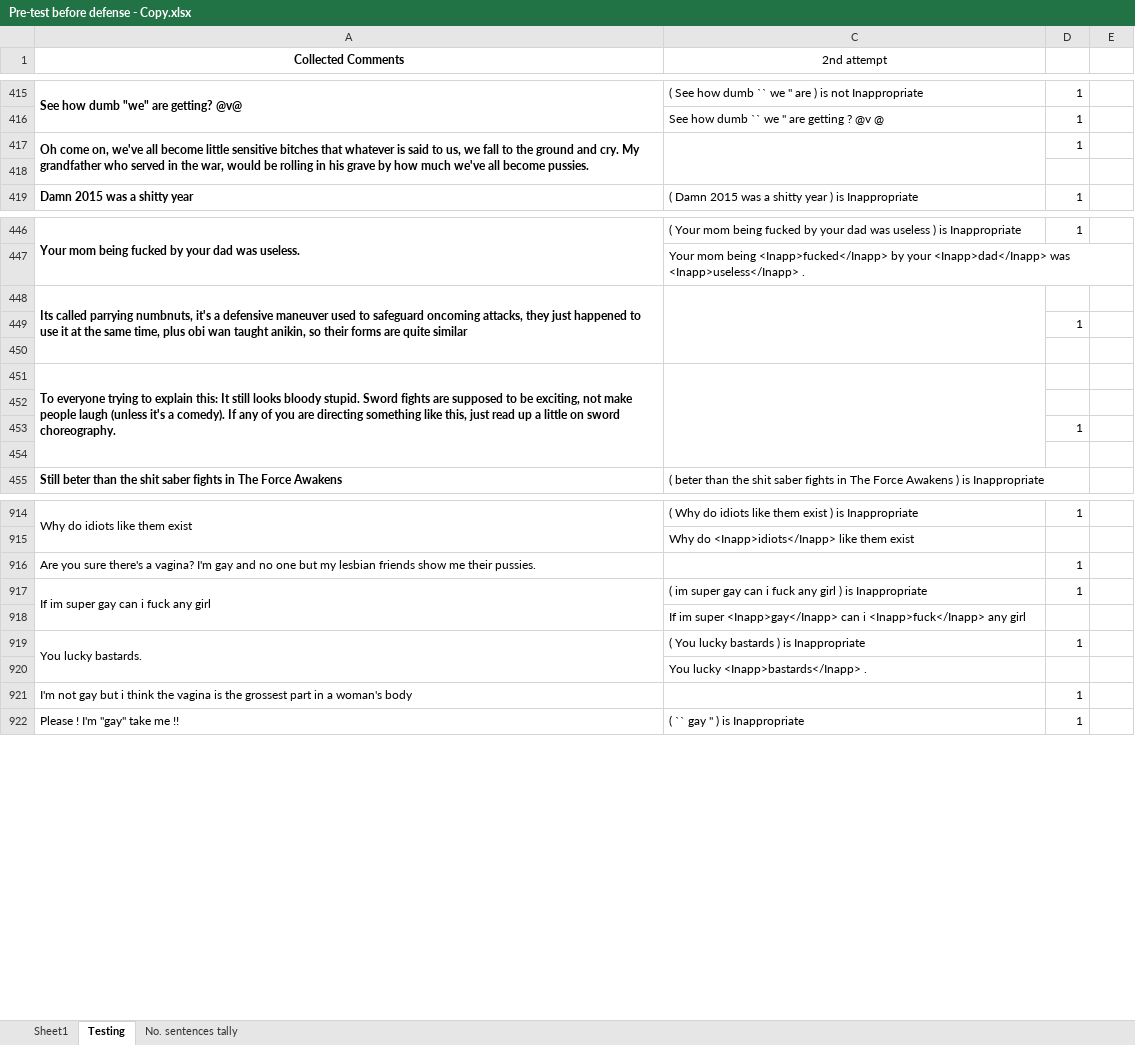
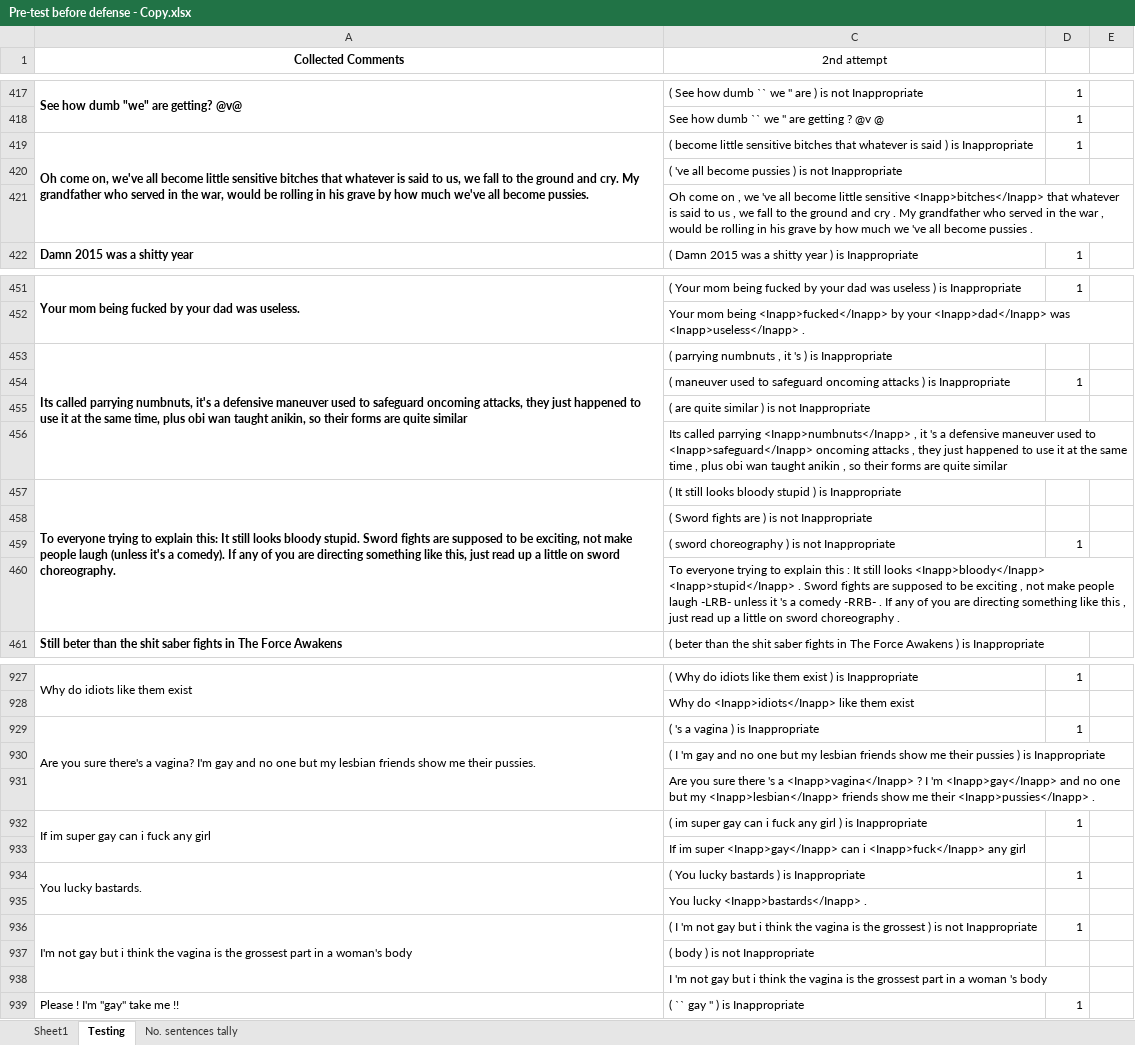
Before and after one commit to DimensionalRobos/InappExp, an Excel workbook: Experiments/Pre-test before defense - Copy.xlsx, sheet Testing, drawn as a sheet; only a part is shown, gaps mark what is left out; values as stored, in another font and other column widths than the file's, no borders; removed rows and columns are numbered as before the commit, all else as after; the diff covers the shown part only; the diff names each change by its address in the sheet, - before the commit and + after, or states it on an @@ line.

Commit message:
Testing : Done && Updated list of exceptionlist.txt

```diff
--- a/Experiments/Pre-test before defense - Copy.xlsx (sheet Testing)
+++ b/Experiments/Pre-test before defense - Copy.xlsx (sheet Testing)
-C419 (2nd attempt): (empty)
+C419 (2nd attempt): ( become little sensitive bitches that whatever is said ) is Inappropriate
-C417:C418 merged
-C420 (2nd attempt): (empty)
+C420 (2nd attempt): ( 've all become pussies ) is not Inappropriate
+row 421:  | Oh come on , we 've all become little sensitive <Inapp>bitches</Inapp> that whatever is said to us , we fall to the ground and cry . My grandfather who served in the war , would be rolling in his grave by how much we 've all become pussies .
-A448:A450 merged
+A453:A456 merged
-C453 (2nd attempt): (empty)
+C453 (2nd attempt): ( parrying numbnuts , it 's ) is Inappropriate
-C448:C450 merged
-C454 (2nd attempt): (empty)
+C454 (2nd attempt): ( maneuver used to safeguard oncoming attacks ) is Inappropriate
-C455 (2nd attempt): (empty)
+C455 (2nd attempt): ( are quite similar ) is not Inappropriate
-row 451: To everyone trying to explain this: It still looks bloody stupid. Sword fights are supposed to be exciting, not make people laugh (unless it's a comedy). If any of you are directing something like this, just read up a little on sword choreography.
-C456 (2nd attempt): (empty)
+C456 (2nd attempt): Its called parrying <Inapp>numbnuts</Inapp> , it 's a defensive maneuver used to <Inapp>safeguard</Inapp> oncoming attacks , they just happened to use it at the same time , plus obi wan taught anikin , so their forms are quite similar
-row 453:  |  | 1
-row 457: (empty)
+row 457: To everyone trying to explain this: It still looks bloody stupid. Sword fights are supposed to be exciting, not make people laugh (unless it's a comedy). If any of you are directing something like this, just read up a little on sword choreography. | ( It still looks bloody stupid ) is Inappropriate
+A457:A460 merged
+row 458:  | ( Sword fights are ) is not Inappropriate
+row 459:  | ( sword choreography ) is not Inappropriate | 1
+row 460:  | To everyone trying to explain this : It still looks <Inapp>bloody</Inapp> <Inapp>stupid</Inapp> . Sword fights are supposed to be exciting , not make people laugh -LRB- unless it 's a comedy -RRB- . If any of you are directing something like this , just read up a little on sword choreography .
+A929:A931 merged
-C929 (2nd attempt): (empty)
+C929 (2nd attempt): ( 's a vagina ) is Inappropriate
+row 930:  | ( I 'm gay and no one but my lesbian friends show me their pussies ) is Inappropriate
+row 931:  | Are you sure there 's a <Inapp>vagina</Inapp> ? I 'm <Inapp>gay</Inapp> and no one but my <Inapp>lesbian</Inapp> friends show me their <Inapp>pussies</Inapp> .
+A936:A938 merged
-C936 (2nd attempt): (empty)
+C936 (2nd attempt): ( I 'm not gay but i think the vagina is the grossest ) is not Inappropriate
+row 937:  | ( body ) is not Inappropriate
+row 938:  | I 'm not gay but i think the vagina is the grossest part in a woman 's body
```
Also changed, not shown: 32 added rows, 8 removed rows, 87 hidden or unhidden rows, 36 edited cells and merged cells elsewhere in this sheet, formulas that keep their value, hidden cells, 1 other file.
